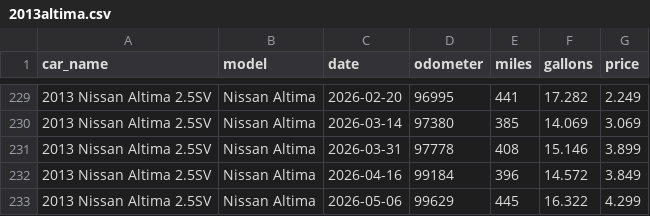
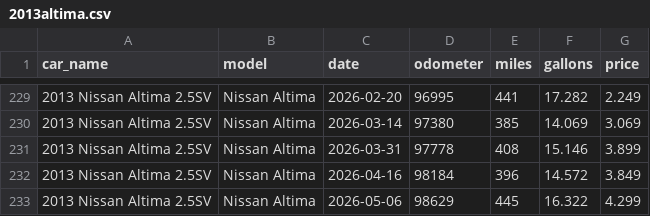
Before and after one commit to robhanssen/fuel-economy, a CSV file: cars/2013altima.csv, drawn as a sheet; only a part is shown, gaps mark what is left out.

Commit message:
corrected mileage

```diff
--- a/cars/2013altima.csv
+++ b/cars/2013altima.csv
@@ -231,3 +231,3 @@ car_name,model,date,odometer,miles,gallons,price
 2013 Nissan Altima 2.5SV,Nissan Altima,2026-03-31,97778,408,15.146,3.899
-2013 Nissan Altima 2.5SV,Nissan Altima,2026-04-16,99184,396,14.572,3.849
-2013 Nissan Altima 2.5SV,Nissan Altima,2026-05-06,99629,445,16.322,4.299
+2013 Nissan Altima 2.5SV,Nissan Altima,2026-04-16,98184,396,14.572,3.849
+2013 Nissan Altima 2.5SV,Nissan Altima,2026-05-06,98629,445,16.322,4.299
```
